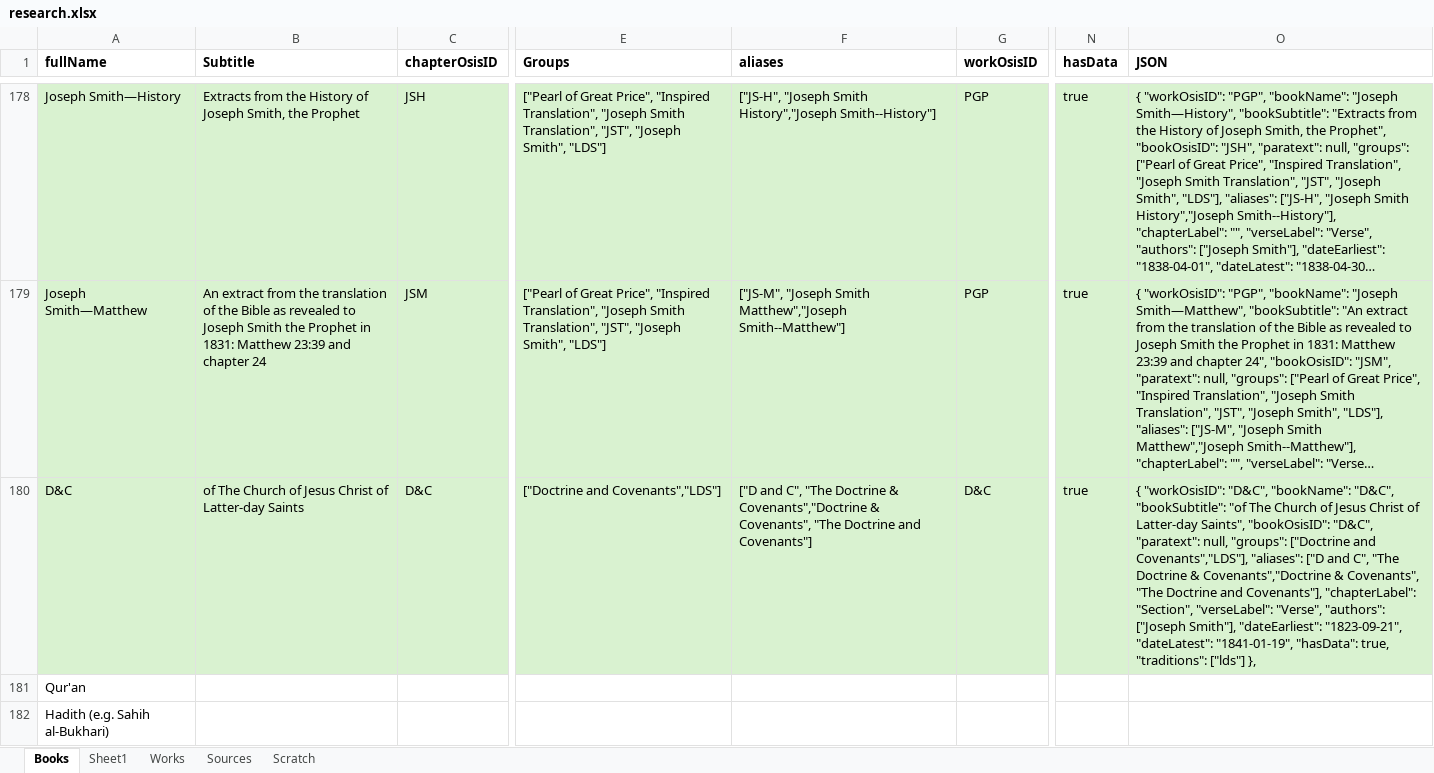
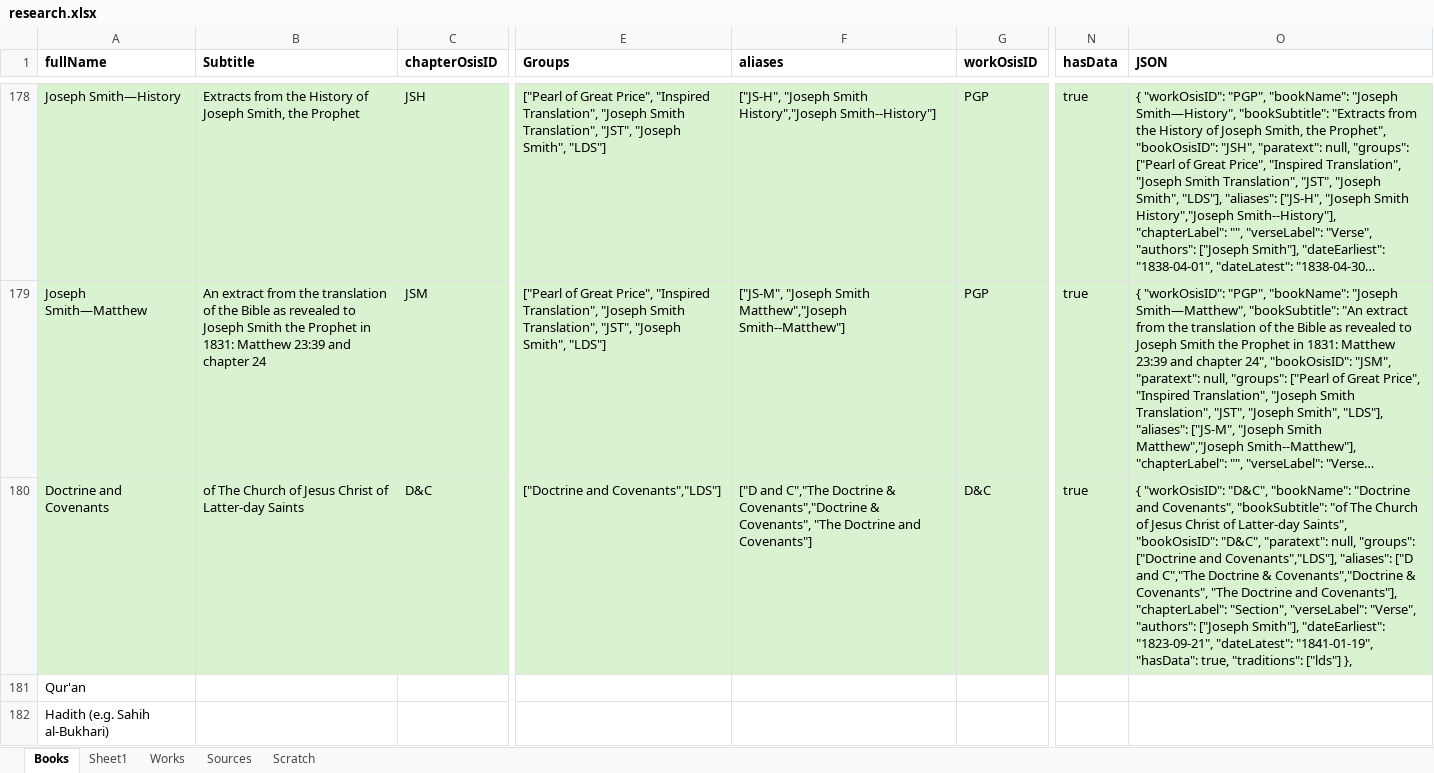
Before and after one commit to kensnyder/public-domain-books, an Excel workbook: data/research/research.xlsx, sheet Books, drawn as a sheet; only a part is shown, gaps mark what is left out; long unchanged cells end in …; values as stored, in another font and other column widths than the file's, no borders; the diff names each change by its address in the sheet, - before the commit and + after, or states it on an @@ line.

Commit message:
exclude book metadata from verse data files

```diff
--- a/data/research/research.xlsx (sheet Books)
+++ b/data/research/research.xlsx (sheet Books)
-A180 (fullName): D&C
+A180 (fullName): Doctrine and Covenants
-F180 (aliases): ["D and C", "The Doctrine &…
+F180 (aliases): ["D and C","The Doctrine &…
-O180 (JSON): …"D&C", "bookName": "D&C", "bookSubtitle": "of The Church of Jesus Christ of Latter-day Saints", "bookOsisID": "D&C", "paratext": null, "groups": ["Doctrine and Covenants","LDS"], "aliases": ["D and C", "The Doctrine &…
+O180 (JSON): …"D&C", "bookName": "Doctrine and Covenants", "bookSubtitle": "of The Church of Jesus Christ of Latter-day Saints", "bookOsisID": "D&C", "paratext": null, "groups": ["Doctrine and Covenants","LDS"], "aliases": ["D and C","The Doctrine &…
```
Also changed, not shown: 14 other files.
